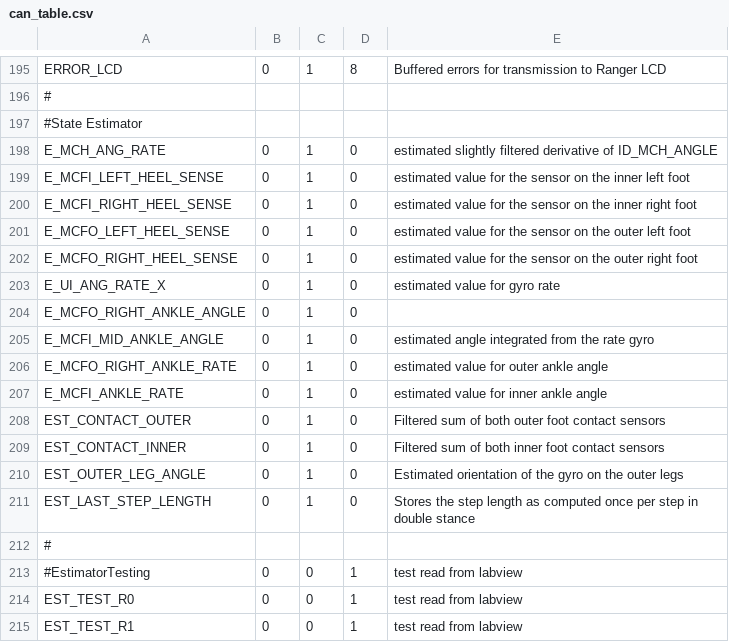
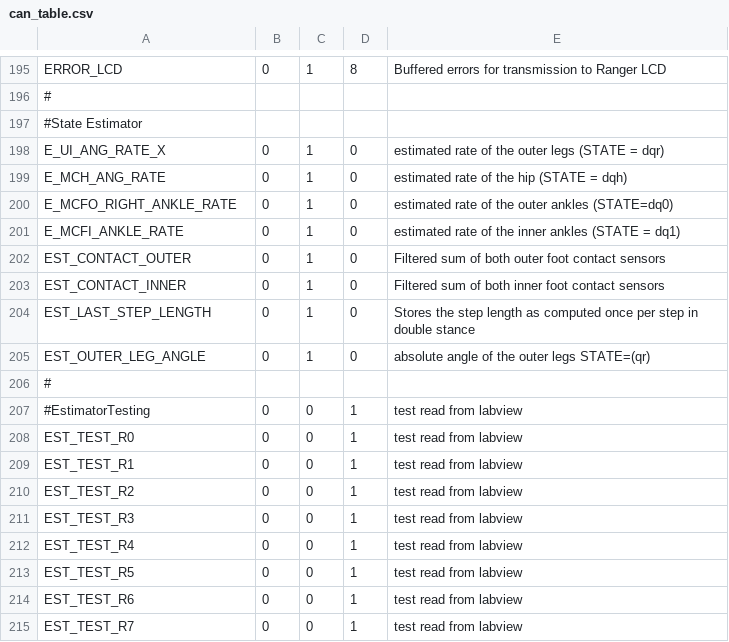
Before and after one commit to RuinaLab/Ranger, a CSV file: Ranger/Control/Ranger_Configuration/can_table.csv, drawn as a sheet; only a part is shown, gaps mark what is left out; the shorter side is filled out with more unchanged rows; the diff covers the shown part only.

Commit message:
Added filters to all joint angle rate sensors

```diff
--- a/Ranger/Control/Ranger_Configuration/can_table.csv
+++ b/Ranger/Control/Ranger_Configuration/can_table.csv
@@ -197,16 +197,10 @@ ERROR_LCD,0,1,8,Buffered errors for transmission to Ranger LCD
 #State Estimator,,,,
-E_MCH_ANG_RATE,0,1,0,estimated slightly filtered derivative of ID_MCH_ANGLE
-E_MCFI_LEFT_HEEL_SENSE,0,1,0,estimated value for the sensor on the inner left foot
-E_MCFI_RIGHT_HEEL_SENSE,0,1,0,estimated value for the sensor on the inner right foot
-E_MCFO_LEFT_HEEL_SENSE,0,1,0,estimated value for the sensor on the outer left foot
-E_MCFO_RIGHT_HEEL_SENSE,0,1,0,estimated value for the sensor on the outer right foot
-E_UI_ANG_RATE_X,0,1,0,estimated value for gyro rate
-E_MCFO_RIGHT_ANKLE_ANGLE,0,1,0,
-E_MCFI_MID_ANKLE_ANGLE,0,1,0,estimated angle integrated from the rate gyro
-E_MCFO_RIGHT_ANKLE_RATE,0,1,0,estimated value for outer ankle angle
-E_MCFI_ANKLE_RATE,0,1,0,estimated value for inner ankle angle
+E_UI_ANG_RATE_X,0,1,0,estimated rate of the outer legs (STATE = dqr)
+E_MCH_ANG_RATE,0,1,0,estimated rate of the hip (STATE = dqh)
+E_MCFO_RIGHT_ANKLE_RATE ,0,1,0,estimated rate of the outer ankles (STATE=dq0)
+E_MCFI_ANKLE_RATE,0,1,0,estimated rate of the inner ankles (STATE = dq1)
 EST_CONTACT_OUTER,0,1,0,Filtered sum of both outer foot contact sensors
 EST_CONTACT_INNER,0,1,0,Filtered sum of both inner foot contact sensors
-EST_OUTER_LEG_ANGLE,0,1,0,Estimated orientation of the gyro on the outer legs
 EST_LAST_STEP_LENGTH,0,1,0,Stores the step length as computed once per step in double stance
+EST_OUTER_LEG_ANGLE,0,1,0,absolute angle of the outer legs STATE=(qr)
 #,,,,
```
Also changed, not shown: 20 edited cells elsewhere in this file, 6 other files.
